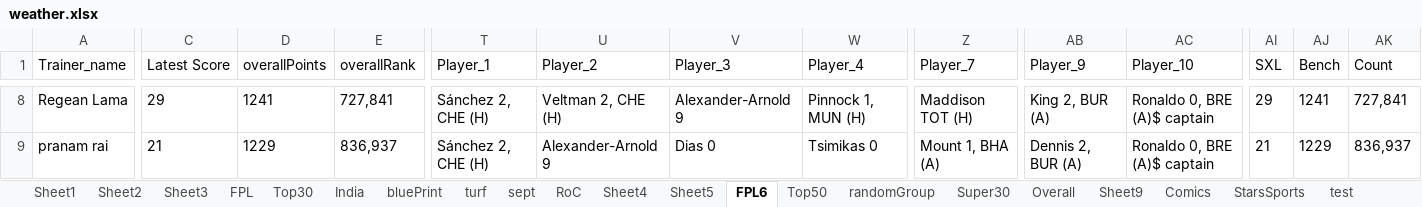
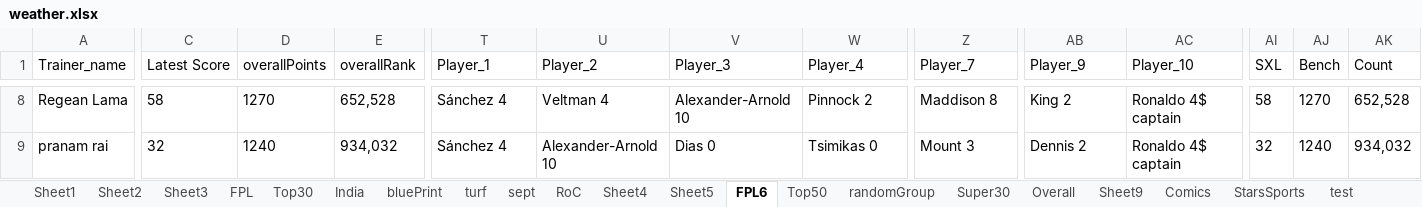
Before and after one commit to TenForBen/TenForBen.github.io, an Excel workbook: EdisonLogs/weather.xlsx, sheet FPL6, drawn as a sheet; only a part is shown, gaps mark what is left out; values as stored, in another font and other column widths than the file's, no borders; the diff covers the shown part only; the diff names each change by its address in the sheet, - before the commit and + after, or states it on an @@ line.

```diff
--- a/EdisonLogs/weather.xlsx (sheet FPL6)
+++ b/EdisonLogs/weather.xlsx (sheet FPL6)
-C8 (Latest Score): 29
+C8 (Latest Score): 58
-D8 (overallPoints): 1241
+D8 (overallPoints): 1270
-E8 (overallRank): 727,841
+E8 (overallRank): 652,528
-T8:T9 (Player_1): Sánchez 2, CHE (H)
+T8:T9 (Player_1): Sánchez 4
-U8 (Player_2): Veltman 2, CHE (H)
+U8 (Player_2): Veltman 4
-V8 (Player_3): Alexander-Arnold 9
+V8 (Player_3): Alexander-Arnold 10
-W8 (Player_4): Pinnock 1, MUN (H)
+W8 (Player_4): Pinnock 2
-Z8 (Player_7): Maddison TOT (H)
+Z8 (Player_7): Maddison 8
-AB8 (Player_9): King 2, BUR (A)
+AB8 (Player_9): King 2
-AC8:AC9 (Player_10): Ronaldo 0, BRE (A)$ captain
+AC8:AC9 (Player_10): Ronaldo 4$ captain
-AI8 (SXL): 29
+AI8 (SXL): 58
-AJ8 (Bench): 1241
+AJ8 (Bench): 1270
-AK8 (Count): 727,841
+AK8 (Count): 652,528
-C9 (Latest Score): 21
+C9 (Latest Score): 32
-D9 (overallPoints): 1229
+D9 (overallPoints): 1240
-E9 (overallRank): 836,937
+E9 (overallRank): 934,032
-U9 (Player_2): Alexander-Arnold 9
+U9 (Player_2): Alexander-Arnold 10
-Z9 (Player_7): Mount 1, BHA (A)
+Z9 (Player_7): Mount 3
-AB9 (Player_9): Dennis 2, BUR (A)
+AB9 (Player_9): Dennis 2
-AI9 (SXL): 21
+AI9 (SXL): 32
-AJ9 (Bench): 1229
+AJ9 (Bench): 1240
-AK9 (Count): 836,937
+AK9 (Count): 934,032
```
Also changed, not shown: 452 edited cells elsewhere in this sheet, sheet StarsSports, sheet Comics, FPL/Excellent JSON.xlsm, 2 other files.
